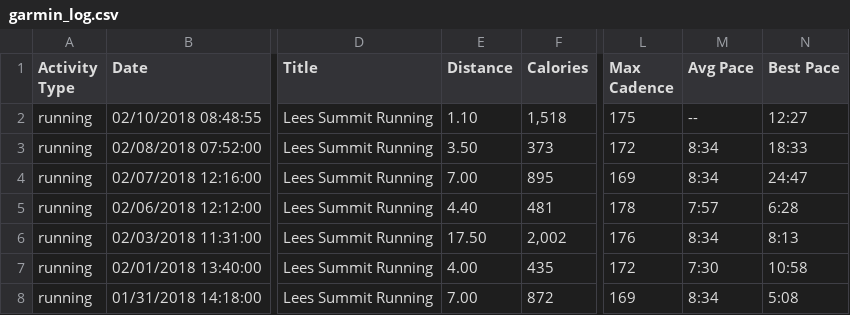
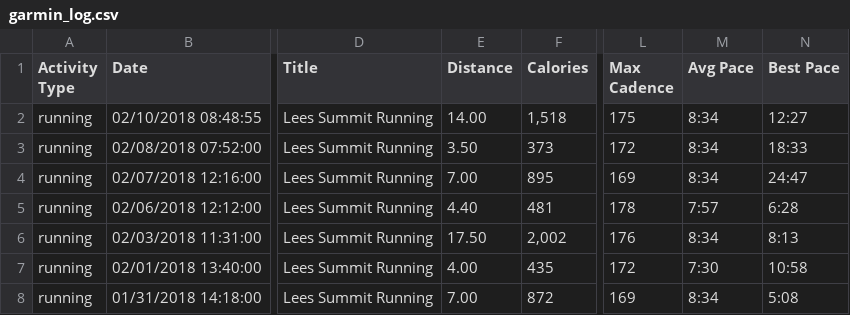
Before and after one commit to johnsug/garmin, a CSV file: garmin_log.csv, drawn as a sheet; only a part is shown, gaps mark what is left out; the diff names each change by its address in the sheet, - before the commit and + after, or states it on an @@ line.

Commit message:
fix mileage on 2/10

```diff
--- a/garmin_log.csv
+++ b/garmin_log.csv
-E2 (Distance): 1.10
+E2 (Distance): 14.00
-M2 (Avg Pace): --
+M2 (Avg Pace): 8:34
```
